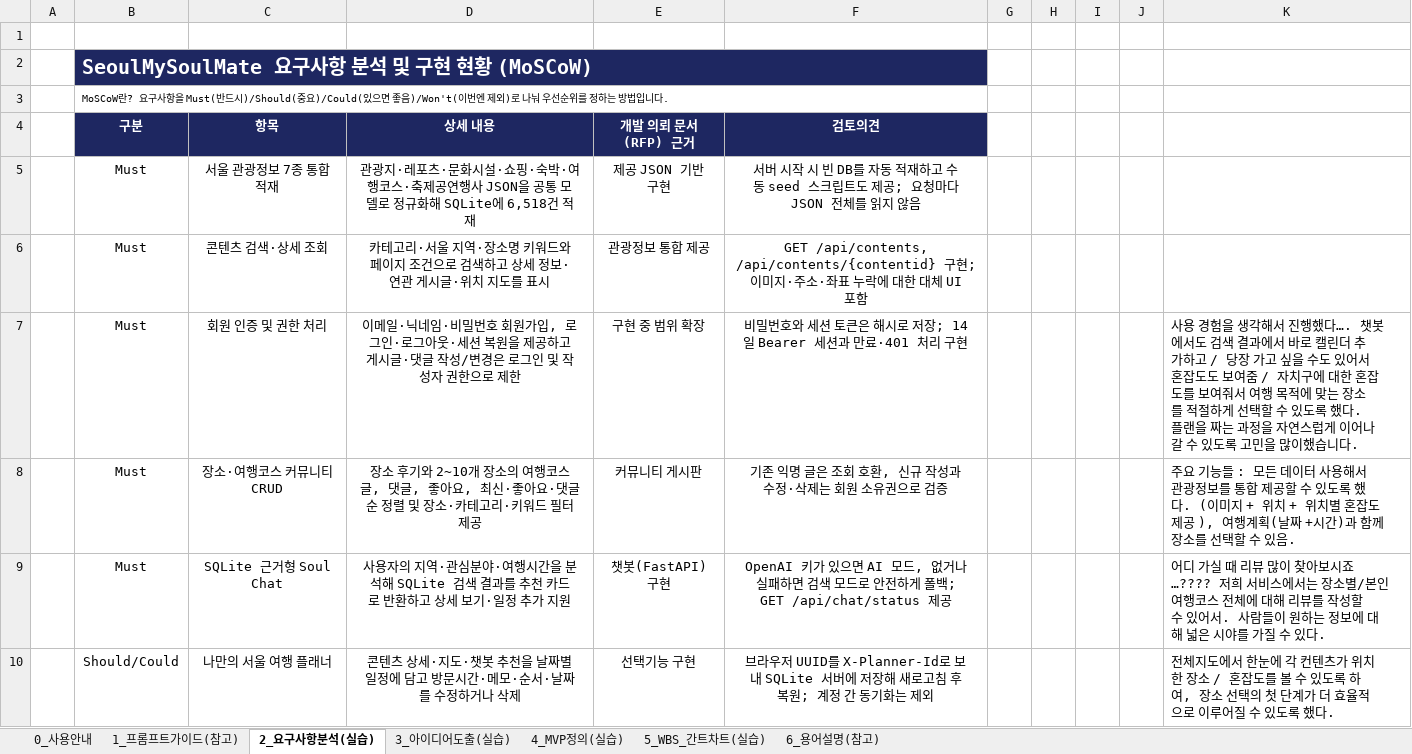
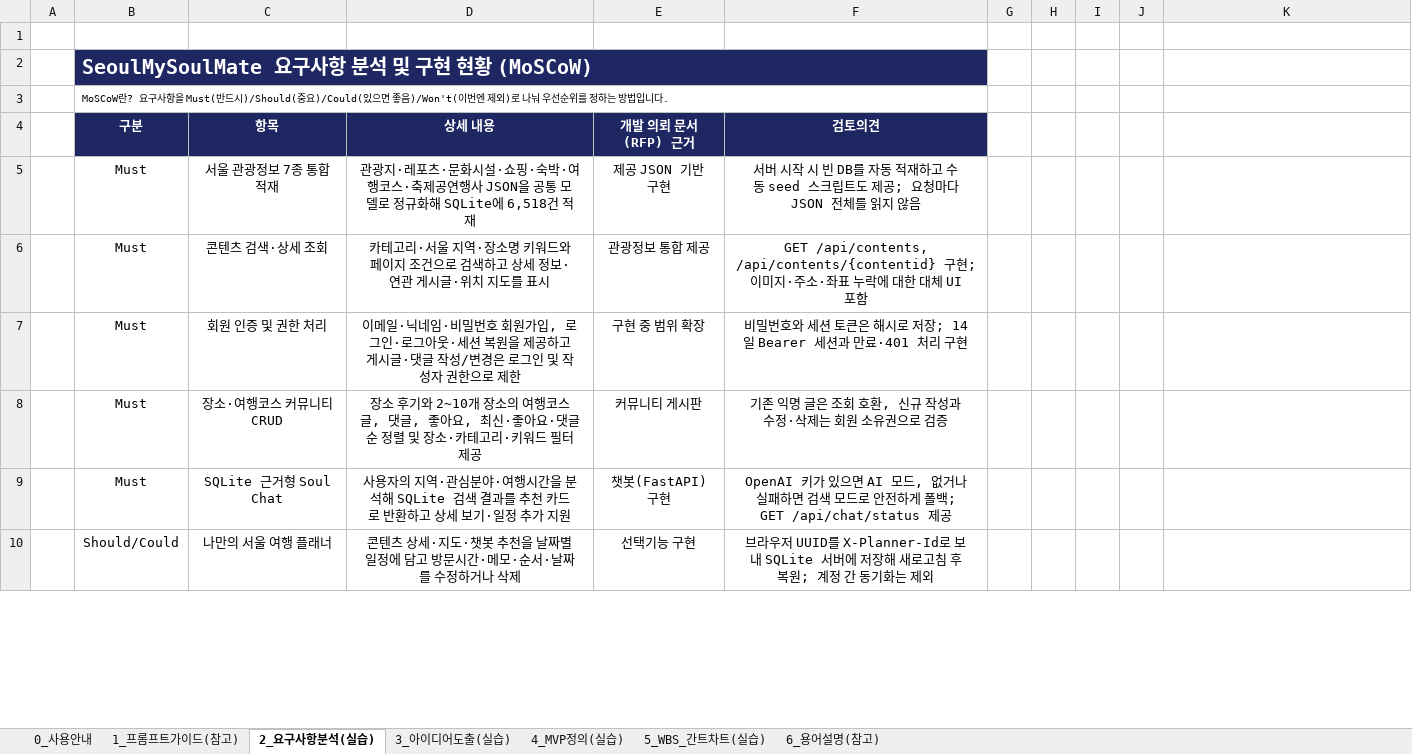
Before and after one commit to macboy5/SSAFY, an Excel workbook: 00.StartCamp_6team_project/docs/03_3일차_팀프로젝트_실습기획서_SeoulMySoulMate_완성본.xlsx, sheet 2_요구사항분석(실습), drawn as a sheet; only a part is shown; values as stored, in another font and other column widths than the file's, no borders; the diff covers the shown part only; the diff names each change by its address in the sheet, - before the commit and + after, or states it on an @@ line.

```diff
--- a/00.StartCamp_6team_project/docs/03_3일차_팀프로젝트_실습기획서_SeoulMySoulMate_완성본.xlsx (sheet 2_요구사항분석(실습))
+++ b/00.StartCamp_6team_project/docs/03_3일차_팀프로젝트_실습기획서_SeoulMySoulMate_완성본.xlsx (sheet 2_요구사항분석(실습))
-K7: 사용 경험을 생각해서 진행했다…. 챗봇에서도 검색 결과에서 바로 캘린더 추가하고 / 당장 가고 싶을 수도 있어서 혼잡도도 보여줌 / 자치구에 대한 혼잡도를 보여줘서 여행 목적에 맞는 장소를 적절하게 선택할 수 있도록 했다. 플랜을 짜는 과정을 자연스럽게 이어나갈 수 있도록 고민을 많이했습니다.
+K7: (empty)
-K8: 주요 기능들 : 모든 데이터 사용해서 관광정보를 통합 제공할 수 있도록 했다. (이미지 + 위치 + 위치별 혼잡도 제공 ), 여행계획(날짜 +시간)과 함께 장소를 선택할 수 있음.
+K8: (empty)
-K9: 어디 가실 때 리뷰 많이 찾아보시죠…???? 저희 서비스에서는 장소별/본인 여행코스 전체에 대해 리뷰를 작성할 수 있어서. 사람들이 원하는 정보에 대해 넓은 시야를 가질 수 있다.
+K9: (empty)
-K10: 전체지도에서 한눈에 각 컨텐츠가 위치한 장소 / 혼잡도를 볼 수 있도록 하여, 장소 선택의 첫 단계가 더 효율적으로 이루어질 수 있도록 했다.
+K10: (empty)
```
Also changed, not shown: 3 edited cells elsewhere in this sheet, 1 other file.
